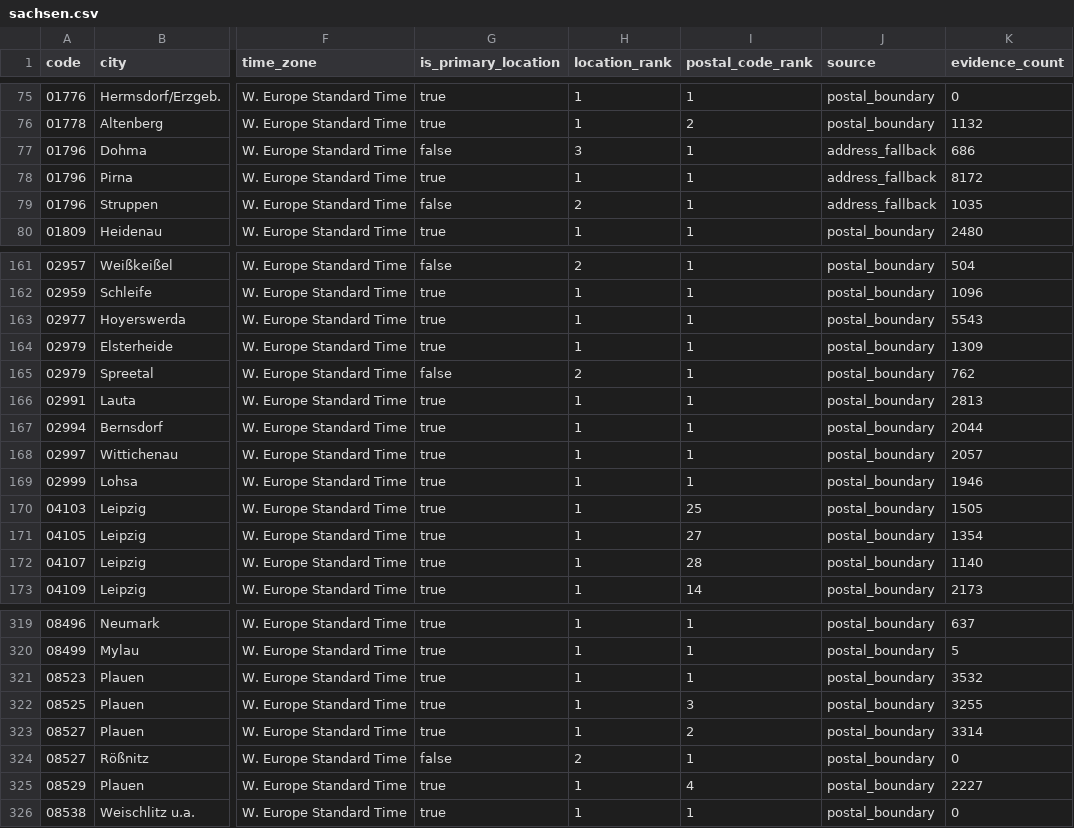
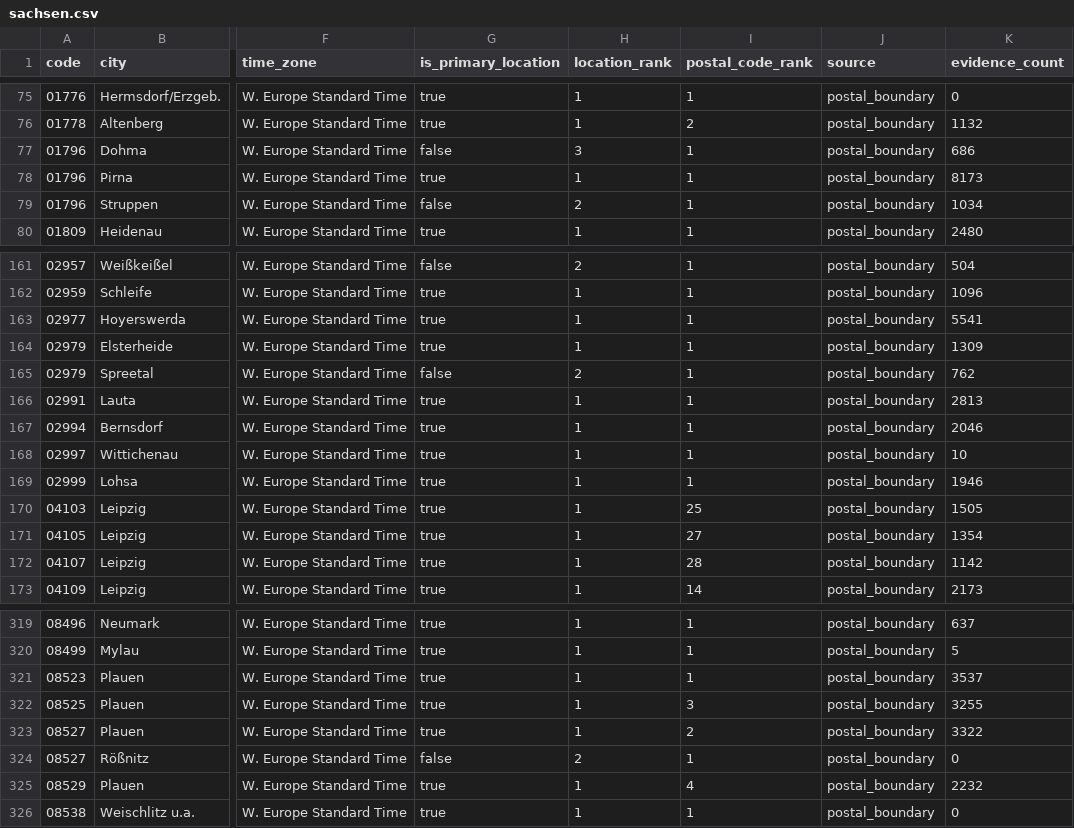
Before and after one commit to Schoenfeld-Solutions/open-postal-codes, a CSV file: data/regional/v1/de/post_code/sachsen.csv, drawn as a sheet; only a part is shown, gaps mark what is left out; the diff covers the shown part only; the diff names each change by its address in the sheet, - before the commit and + after, or states it on an @@ line.

```diff
--- a/data/regional/v1/de/post_code/sachsen.csv
+++ b/data/regional/v1/de/post_code/sachsen.csv
-J77:J79 (source): address_fallback
+J77:J79 (source): postal_boundary
-K78 (evidence_count): 8172
+K78 (evidence_count): 8173
-K79 (evidence_count): 1035
+K79 (evidence_count): 1034
-K163 (evidence_count): 5543
+K163 (evidence_count): 5541
-K167 (evidence_count): 2044
+K167 (evidence_count): 2046
-K168 (evidence_count): 2057
+K168 (evidence_count): 10
-K172 (evidence_count): 1140
+K172 (evidence_count): 1142
-K321 (evidence_count): 3532
+K321 (evidence_count): 3537
-K323 (evidence_count): 3314
+K323 (evidence_count): 3322
-K325 (evidence_count): 2227
+K325 (evidence_count): 2232
```
Also changed, not shown: 28 edited cells elsewhere in this file, data/public/v1/ch/post_code.csv, data/public/v1/de/post_code.csv, 25 other files.
